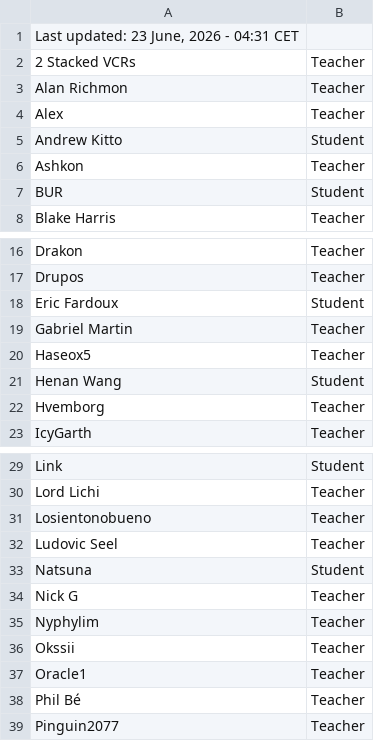
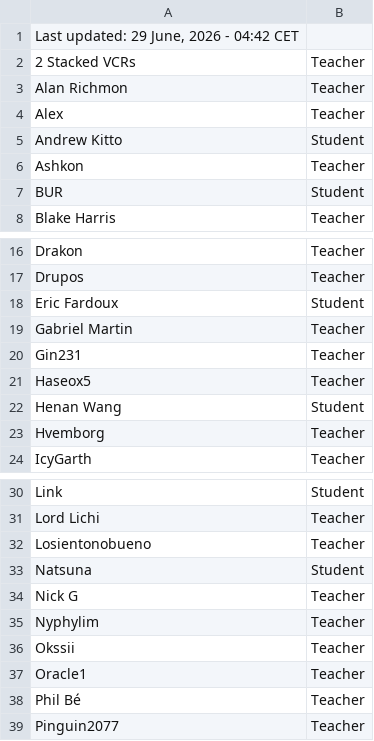
Before and after one commit to SuIT-pub/Mind-the-School, a CSV file: game/members.csv, drawn as a sheet; only a part is shown, gaps mark what is left out.

Commit message:
BOT:Updated members.csv

```diff
--- a/game/members.csv
+++ b/game/members.csv
@@ -1,2 +1,2 @@
-Last updated: 23 June, 2026 - 04:31 CET
+Last updated: 29 June, 2026 - 04:42 CET
 2 Stacked VCRs;Teacher
@@ -19,2 +19,3 @@ Eric Fardoux;Student
 Gabriel Martin;Teacher
+Gin231;Teacher
 Haseox5;Teacher
@@ -31,3 +32,2 @@ Lord Lichi;Teacher
 Losientonobueno;Teacher
-Ludovic Seel;Teacher
 Natsuna;Student
```
